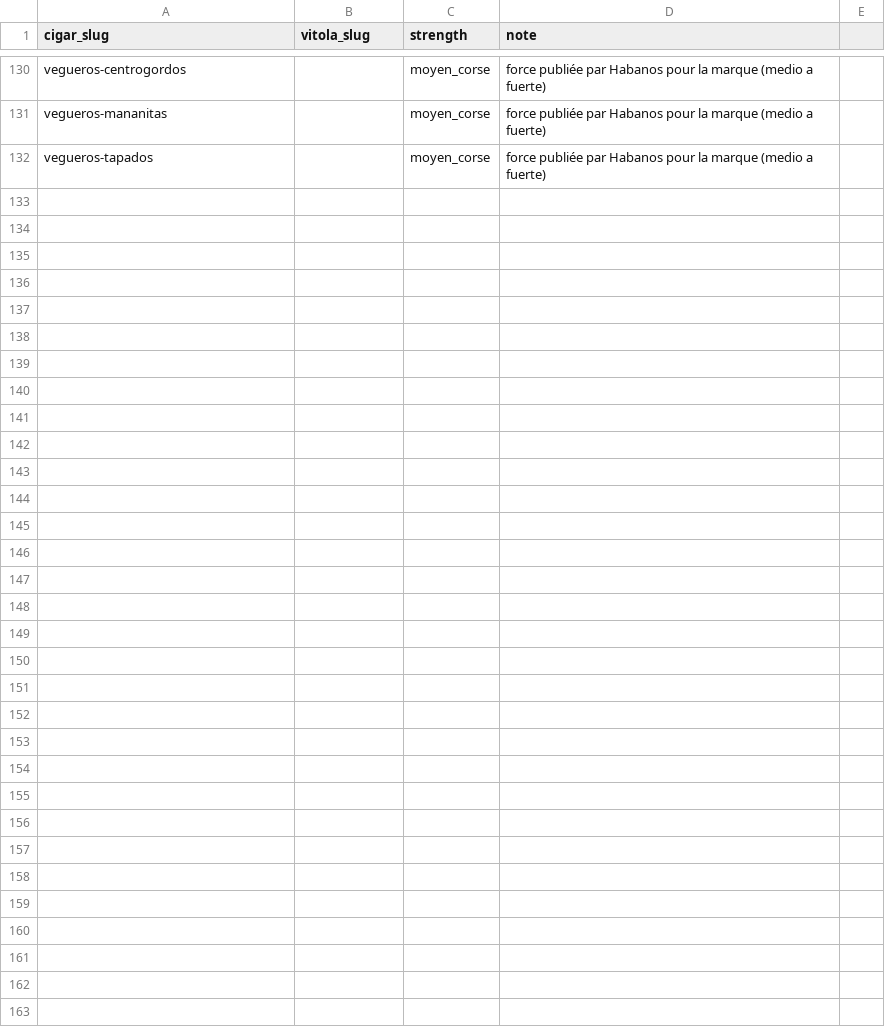
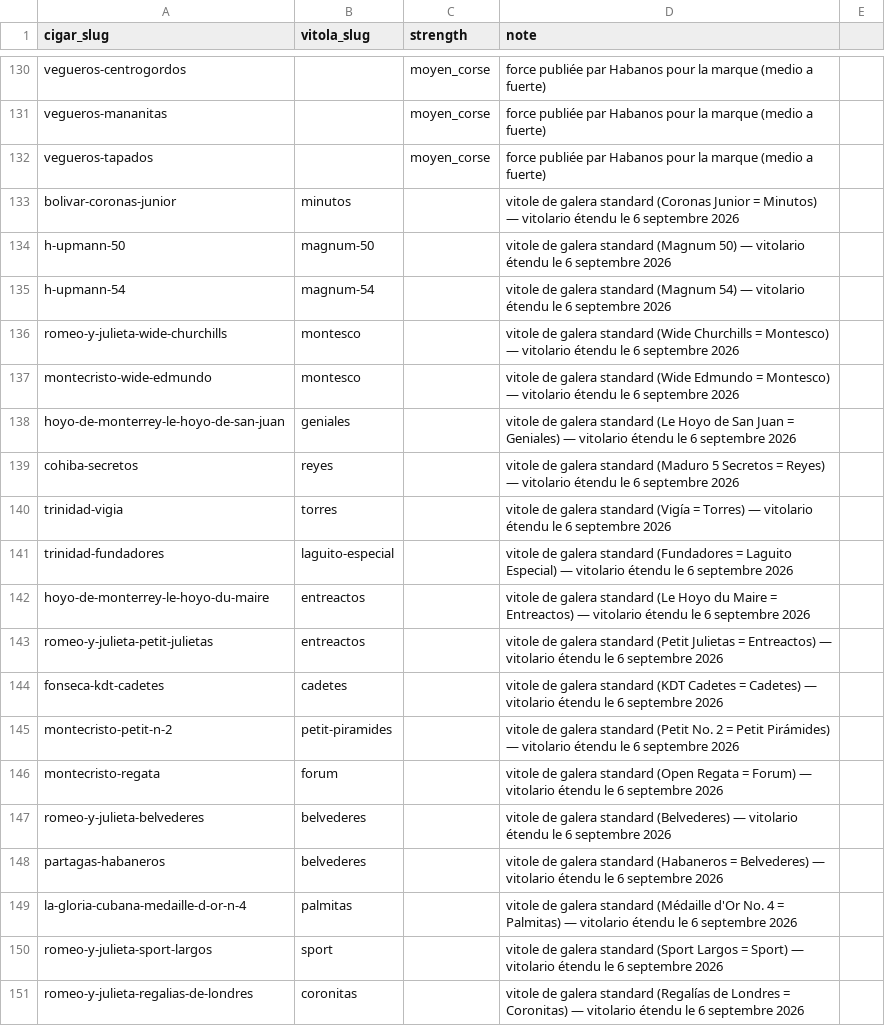
Before and after one commit to jgueniche/Vitola, a CSV file: supabase/seed/08_habanos_propositions.csv, drawn as a sheet; only a part is shown, gaps mark what is left out; the diff covers the shown part only; the diff names each change by its address in the sheet, - before the commit and + after, or states it on an @@ line.

```diff
--- a/supabase/seed/08_habanos_propositions.csv
+++ b/supabase/seed/08_habanos_propositions.csv
+row 133: bolivar-coronas-junior | minutos |  | vitole de galera standard (Coronas Junior = Minutos) — vitolario étendu le 6 septembre 2026
+row 134: h-upmann-50 | magnum-50 |  | vitole de galera standard (Magnum 50) — vitolario étendu le 6 septembre 2026
+row 135: h-upmann-54 | magnum-54 |  | vitole de galera standard (Magnum 54) — vitolario étendu le 6 septembre 2026
+row 136: romeo-y-julieta-wide-churchills | montesco |  | vitole de galera standard (Wide Churchills = Montesco) — vitolario étendu le 6 septembre 2026
+row 137: montecristo-wide-edmundo | montesco |  | vitole de galera standard (Wide Edmundo = Montesco) — vitolario étendu le 6 septembre 2026
+row 138: hoyo-de-monterrey-le-hoyo-de-san-juan | geniales |  | vitole de galera standard (Le Hoyo de San Juan = Geniales) — vitolario étendu le 6 septembre 2026
+row 139: cohiba-secretos | reyes |  | vitole de galera standard (Maduro 5 Secretos = Reyes) — vitolario étendu le 6 septembre 2026
+row 140: trinidad-vigia | torres |  | vitole de galera standard (Vigía = Torres) — vitolario étendu le 6 septembre 2026
+row 141: trinidad-fundadores | laguito-especial |  | vitole de galera standard (Fundadores = Laguito Especial) — vitolario étendu le 6 septembre 2026
+row 142: hoyo-de-monterrey-le-hoyo-du-maire | entreactos |  | vitole de galera standard (Le Hoyo du Maire = Entreactos) — vitolario étendu le 6 septembre 2026
+row 143: romeo-y-julieta-petit-julietas | entreactos |  | vitole de galera standard (Petit Julietas = Entreactos) — vitolario étendu le 6 septembre 2026
+row 144: fonseca-kdt-cadetes | cadetes |  | vitole de galera standard (KDT Cadetes = Cadetes) — vitolario étendu le 6 septembre 2026
+row 145: montecristo-petit-n-2 | petit-piramides |  | vitole de galera standard (Petit No. 2 = Petit Pirámides) — vitolario étendu le 6 septembre 2026
+row 146: montecristo-regata | forum |  | vitole de galera standard (Open Regata = Forum) — vitolario étendu le 6 septembre 2026
+row 147: romeo-y-julieta-belvederes | belvederes |  | vitole de galera standard (Belvederes) — vitolario étendu le 6 septembre 2026
+row 148: partagas-habaneros | belvederes |  | vitole de galera standard (Habaneros = Belvederes) — vitolario étendu le 6 septembre 2026
+row 149: la-gloria-cubana-medaille-d-or-n-4 | palmitas |  | vitole de galera standard (Médaille d'Or No. 4 = Palmitas) — vitolario étendu le 6 septembre 2026
+row 150: romeo-y-julieta-sport-largos | sport |  | vitole de galera standard (Sport Largos = Sport) — vitolario étendu le 6 septembre 2026
+row 151: romeo-y-julieta-regalias-de-londres | coronitas |  | vitole de galera standard (Regalías de Londres = Coronitas) — vitolario étendu le 6 septembre 2026
```
Also changed, not shown: 20 added rows elsewhere in this file, supabase/seed/03_vitolas.csv, 4 other files.
